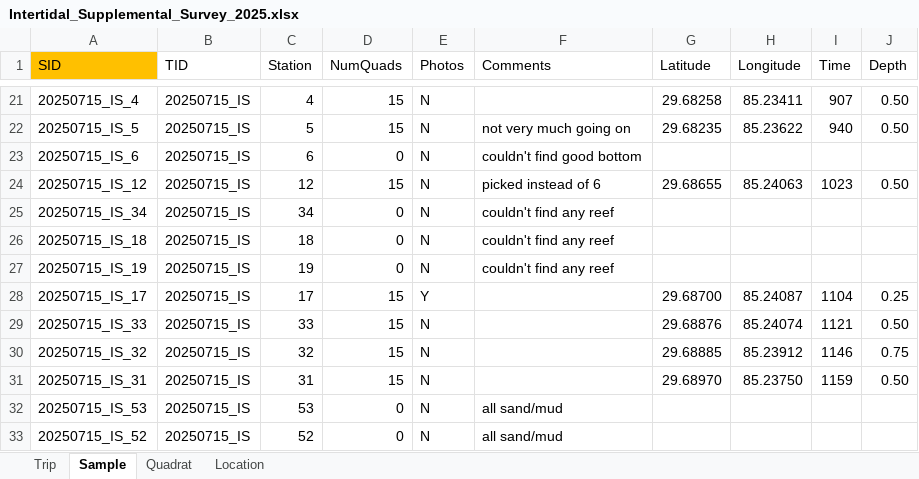
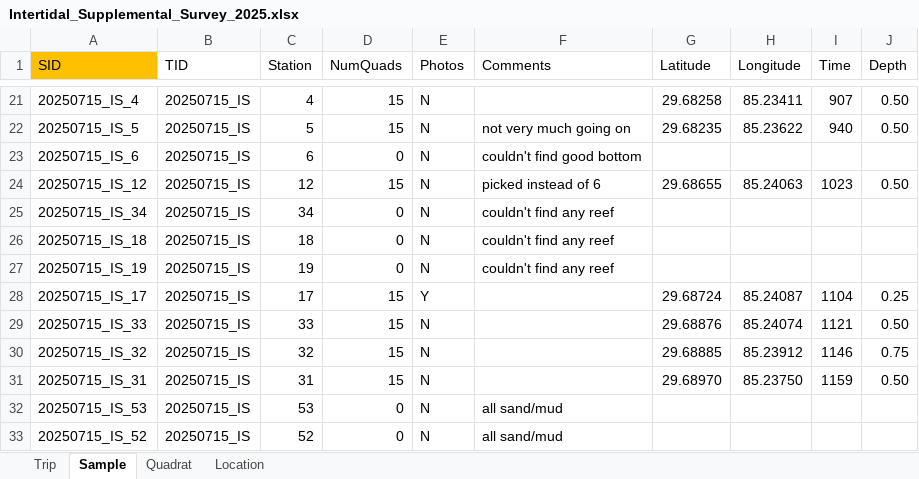
Before and after one commit to E-Levine/Oyster-Reports, an Excel workbook: DMFM/ABFW/Intertidal_Supplemental_Survey_2025.xlsx, sheet Sample, drawn as a sheet; only a part is shown, gaps mark what is left out; values as stored, in another font and other column widths than the file's, no borders; table styles not drawn; the diff covers the shown part only; the diff names each change by its address in the sheet, - before the commit and + after, or states it on an @@ line.

```diff
--- a/DMFM/ABFW/Intertidal_Supplemental_Survey_2025.xlsx (sheet Sample)
+++ b/DMFM/ABFW/Intertidal_Supplemental_Survey_2025.xlsx (sheet Sample)
-G28 (Latitude): 29.68700
+G28 (Latitude): 29.68724
```
Also changed, not shown: 29 added rows elsewhere in this sheet, sheet Quadrat, sheet Trip.
